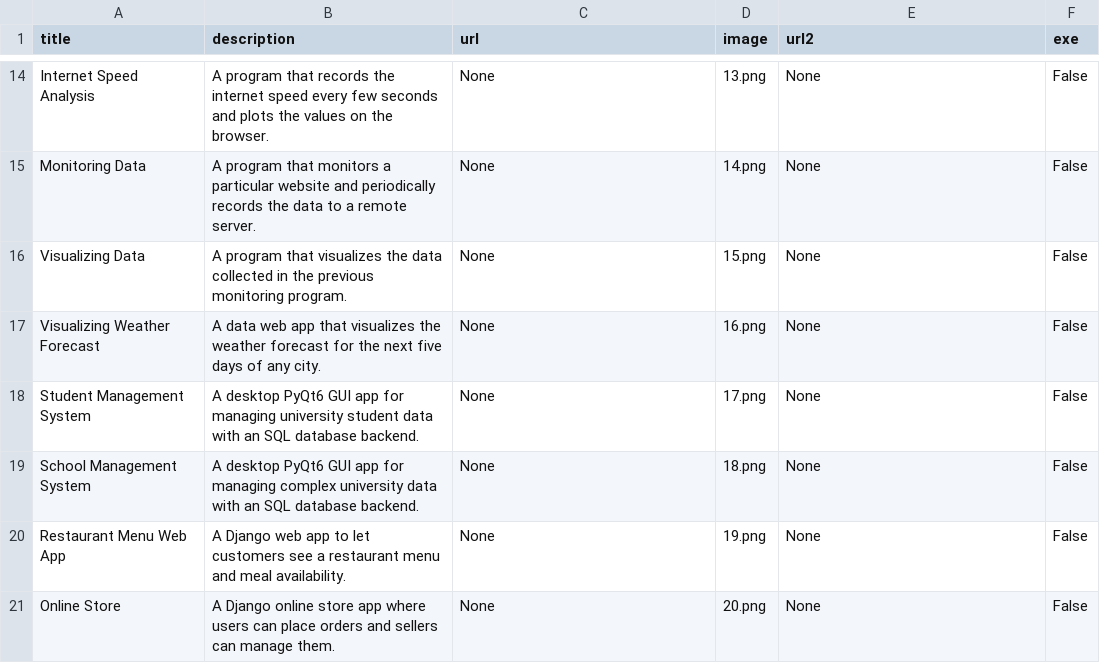
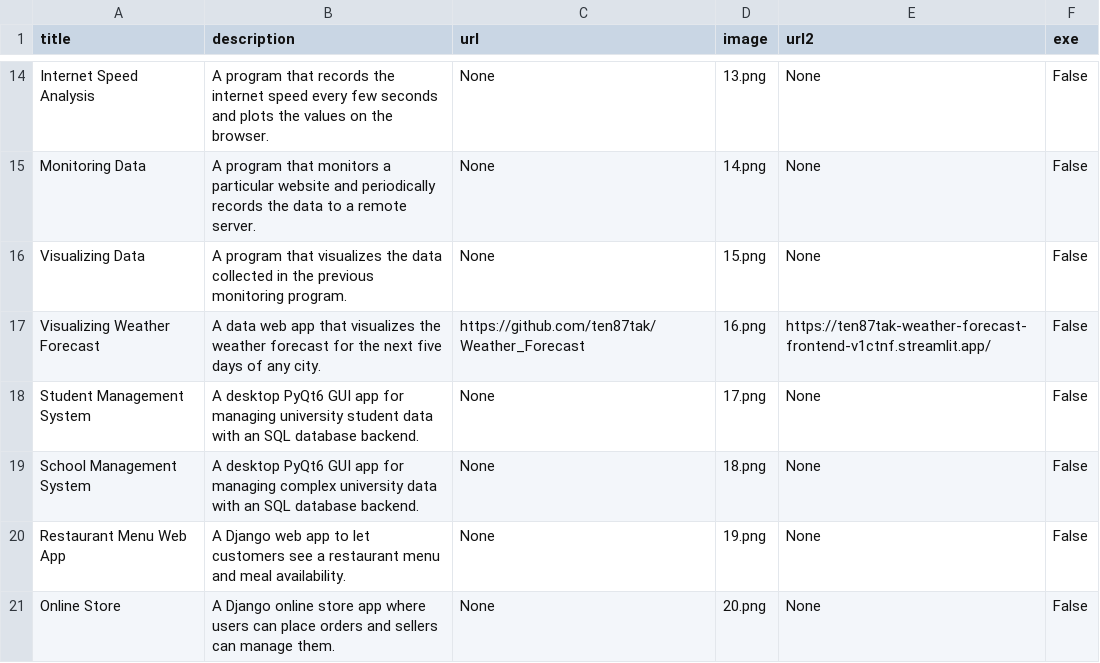
Before and after one commit to ten87tak/en-appsite, a CSV file: data.csv, drawn as a sheet; only a part is shown, gaps mark what is left out.

Commit message:
Updated CSV file; added an app source code and URL link.

```diff
--- a/data.csv
+++ b/data.csv
@@ -16,3 +16,3 @@ Monitoring Data;A program that monitors a particular website and periodically re
 Visualizing Data;A program that visualizes the data collected in the previous monitoring program. ;None;15.png;None;False
-Visualizing Weather Forecast;A data web app that visualizes the weather forecast for the next five days of any city.;None;16.png;None;False
+Visualizing Weather Forecast;A data web app that visualizes the weather forecast for the next five days of any city.;https://github.com/ten87tak/Weather_Forecast;16.png;https://ten87tak-weather-forecast-frontend-v1ctnf.streamlit.app/;False
 Student Management System;A desktop PyQt6 GUI app for managing university student data with an SQL database backend.;None;17.png;None;False
```
